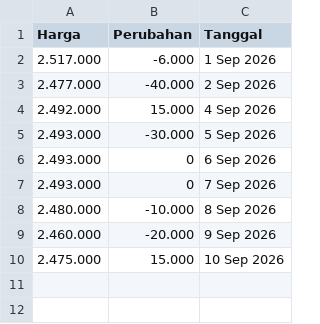
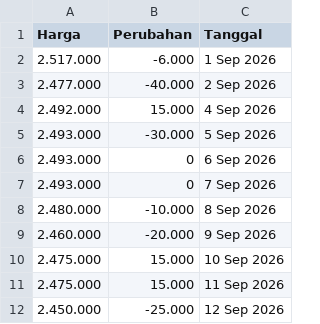
Before and after one commit to magnileat/hargaemas, a CSV file: buyback_emas_Sep_2026.csv, drawn as a sheet.

Commit message:
Update via Shortcut

```diff
--- a/buyback_emas_Sep_2026.csv
+++ b/buyback_emas_Sep_2026.csv
@@ -10 +10,3 @@ Harga,Perubahan,Tanggal
 2.475.000,15.000,10 Sep 2026
+2.475.000,15.000,11 Sep 2026
+2.450.000,-25.000,12 Sep 2026
```
